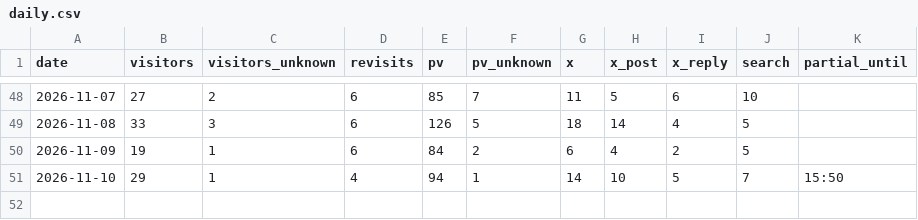
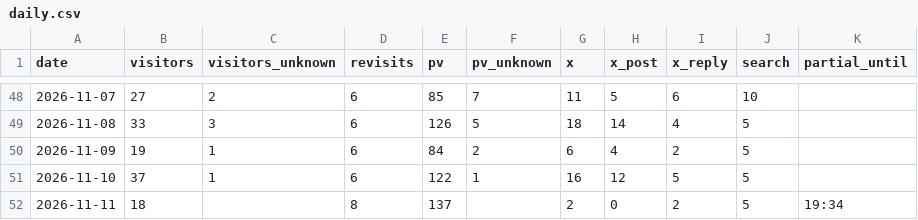
Before and after one commit to yyama694/clash-royale-api, a CSV file: .claude/skills/access-check/history/daily.csv, drawn as a sheet; only a part is shown, gaps mark what is left out.

```diff
--- a/.claude/skills/access-check/history/daily.csv
+++ b/.claude/skills/access-check/history/daily.csv
@@ -50,2 +50,3 @@ date,visitors,visitors_unknown,revisits,pv,pv_unknown,x,x_post,x_reply,search,pa
 2026-11-09,19,1,6,84,2,6,4,2,5,
-2026-11-10,29,1,4,94,1,14,10,5,7,15:50
+2026-11-10,37,1,6,122,1,16,12,5,5,
+2026-11-11,18,,8,137,,2,0,2,5,19:34
```
Also changed, not shown: .claude/skills/access-check/history/screens.csv.
